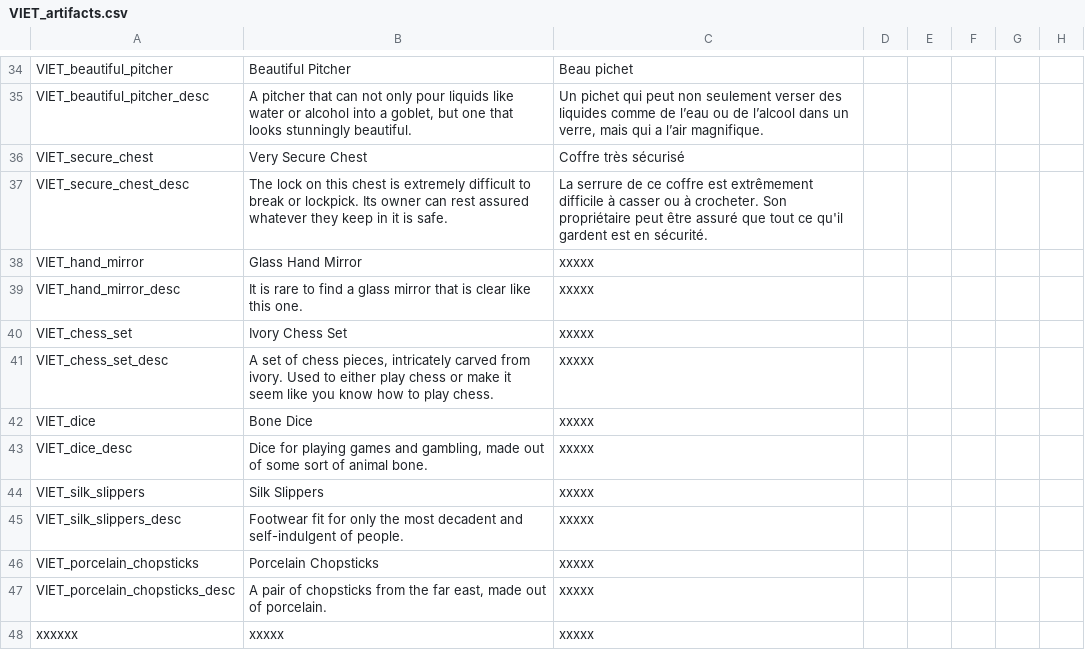
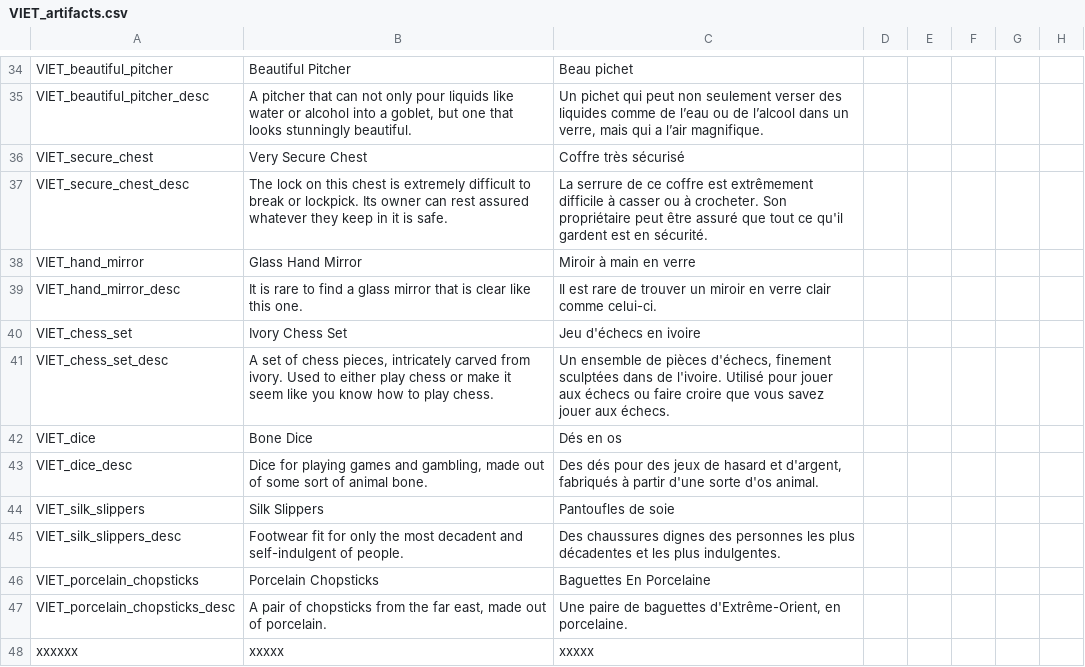
Before and after one commit to cybrxkhan/VIET-Events-Reborn, a CSV file: VIET Events/localisation/VIET_artifacts.csv, drawn as a sheet; only a part is shown, gaps mark what is left out; the diff names each change by its address in the sheet, - before the commit and + after, or states it on an @@ line.

Commit message:
Update artifact translation

```diff
--- a/VIET Events/localisation/VIET_artifacts.csv
+++ b/VIET Events/localisation/VIET_artifacts.csv
-C38: xxxxx
+C38: Miroir à main en verre
-C39: xxxxx
+C39: Il est rare de trouver un miroir en verre clair comme celui-ci.
-C40: xxxxx
+C40: Jeu d'échecs en ivoire
-C41: xxxxx
+C41: Un ensemble de pièces d'échecs, finement sculptées dans de l'ivoire. Utilisé pour jouer aux échecs ou faire croire que vous savez jouer aux échecs.
-C42: xxxxx
+C42: Dés en os
-C43: xxxxx
+C43: Des dés pour des jeux de hasard et d'argent, fabriqués à partir d'une sorte d'os animal.
-C44: xxxxx
+C44: Pantoufles de soie
-C45: xxxxx
+C45: Des chaussures dignes des personnes les plus décadentes et les plus indulgentes.
-C46: xxxxx
+C46: Baguettes En Porcelaine
-C47: xxxxx
+C47: Une paire de baguettes d'Extrême-Orient, en porcelaine.
```
